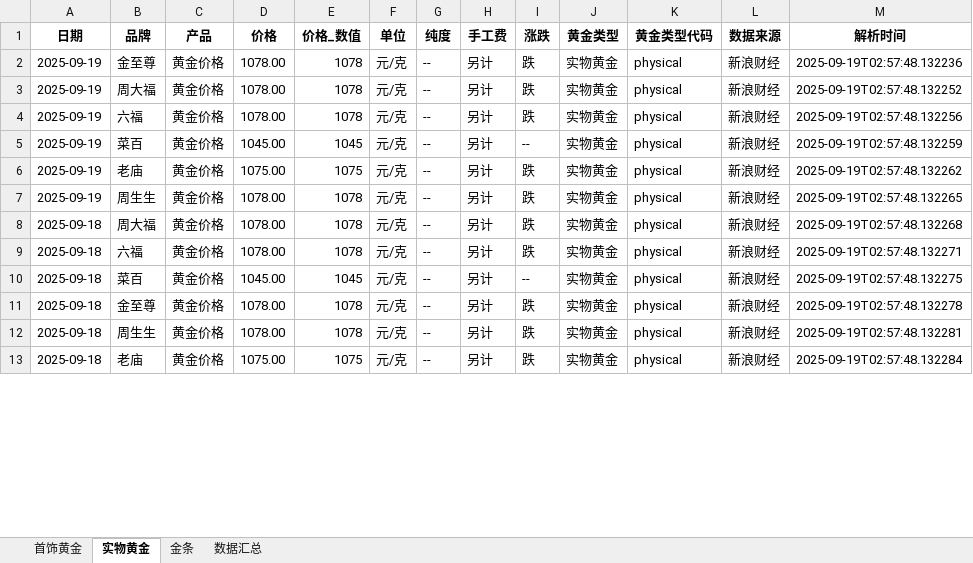
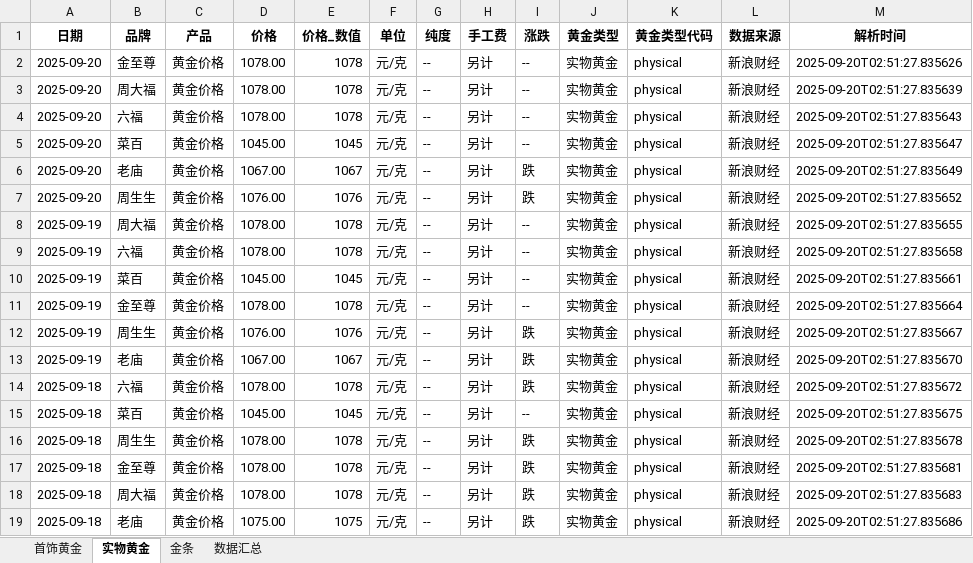
Before and after one commit to chengazhen/python-gold, an Excel workbook: combined_gold_data.xlsx, sheet 实物黄金, drawn as a sheet; only a part is shown; values as stored, in another font and other column widths than the file's, no borders; addresses are those after the commit; the diff covers the shown part only; the diff names each change by its address in the sheet, - before the commit and + after, or states it on an @@ line.

```diff
--- a/combined_gold_data.xlsx (sheet 实物黄金)
+++ b/combined_gold_data.xlsx (sheet 实物黄金)
-A2 (日期): 2025-09-19
+A2 (日期): 2025-09-20
-I2 (涨跌): 跌
+I2 (涨跌): --
-M2 (解析时间): 2025-09-19T02:57:48.132236
+M2 (解析时间): 2025-09-20T02:51:27.835626
+row 3: 2025-09-20 | 周大福 | 黄金价格 | 1078.00 | 1078 | 元/克 | -- | 另计 | -- | 实物黄金 | physical | 新浪财经 | 2025-09-20T02:51:27.835639
+row 4: 2025-09-20 | 六福 | 黄金价格 | 1078.00 | 1078 | 元/克 | -- | 另计 | -- | 实物黄金 | physical | 新浪财经 | 2025-09-20T02:51:27.835643
+row 5: 2025-09-20 | 菜百 | 黄金价格 | 1045.00 | 1045 | 元/克 | -- | 另计 | -- | 实物黄金 | physical | 新浪财经 | 2025-09-20T02:51:27.835647
+row 6: 2025-09-20 | 老庙 | 黄金价格 | 1067.00 | 1067 | 元/克 | -- | 另计 | 跌 | 实物黄金 | physical | 新浪财经 | 2025-09-20T02:51:27.835649
+row 7: 2025-09-20 | 周生生 | 黄金价格 | 1076.00 | 1076 | 元/克 | -- | 另计 | 跌 | 实物黄金 | physical | 新浪财经 | 2025-09-20T02:51:27.835652
-I8:I9 (涨跌): 跌
+I8:I9 (涨跌): --
-M8 (解析时间): 2025-09-19T02:57:48.132252
+M8 (解析时间): 2025-09-20T02:51:27.835655
-M9 (解析时间): 2025-09-19T02:57:48.132256
+M9 (解析时间): 2025-09-20T02:51:27.835658
-M10 (解析时间): 2025-09-19T02:57:48.132259
+M10 (解析时间): 2025-09-20T02:51:27.835661
-B11 (品牌): 老庙
+B11 (品牌): 金至尊
-D11 (价格): 1075.00
+D11 (价格): 1078.00
-E11 (价格_数值): 1075
+E11 (价格_数值): 1078
-I11 (涨跌): 跌
+I11 (涨跌): --
-M11 (解析时间): 2025-09-19T02:57:48.132262
+M11 (解析时间): 2025-09-20T02:51:27.835664
-D12 (价格): 1078.00
+D12 (价格): 1076.00
-E12 (价格_数值): 1078
+E12 (价格_数值): 1076
-M12 (解析时间): 2025-09-19T02:57:48.132265
+M12 (解析时间): 2025-09-20T02:51:27.835667
-A13 (日期): 2025-09-18
+A13 (日期): 2025-09-19
-B13 (品牌): 周大福
+B13 (品牌): 老庙
-D13 (价格): 1078.00
+D13 (价格): 1067.00
-E13 (价格_数值): 1078
+E13 (价格_数值): 1067
-M13 (解析时间): 2025-09-19T02:57:48.132268
+M13 (解析时间): 2025-09-20T02:51:27.835670
-M14 (解析时间): 2025-09-19T02:57:48.132271
+M14 (解析时间): 2025-09-20T02:51:27.835672
-M15 (解析时间): 2025-09-19T02:57:48.132275
+M15 (解析时间): 2025-09-20T02:51:27.835675
+row 16: 2025-09-18 | 周生生 | 黄金价格 | 1078.00 | 1078 | 元/克 | -- | 另计 | 跌 | 实物黄金 | physical | 新浪财经 | 2025-09-20T02:51:27.835678
-M17 (解析时间): 2025-09-19T02:57:48.132278
+M17 (解析时间): 2025-09-20T02:51:27.835681
-B18 (品牌): 周生生
+B18 (品牌): 周大福
-M18 (解析时间): 2025-09-19T02:57:48.132281
+M18 (解析时间): 2025-09-20T02:51:27.835683
-M19 (解析时间): 2025-09-19T02:57:48.132284
+M19 (解析时间): 2025-09-20T02:51:27.835686
```
Also changed, not shown: 1 added row, 7 removed rows and 66 edited cells elsewhere in this sheet, sheet 金条, sheet 首饰黄金, sheet 数据汇总, gold_bar_latest.xlsx, jewelry_gold_latest.xlsx, 11 other files.
